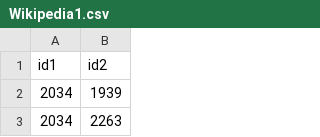
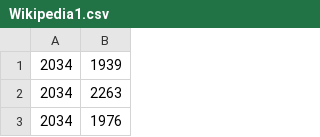
Before and after one commit to Poulpy/webgraph-study, a CSV file: resources/Wikipedia1.csv, drawn as a sheet; only a part is shown; the shorter side is filled out with more unchanged rows; the diff names each change by its address in the sheet, - before the commit and + after, or states it on an @@ line.

```diff
--- a/resources/Wikipedia1.csv
+++ b/resources/Wikipedia1.csv
-row 1: id1 | id2
```
Also changed, not shown: 5 other files.
